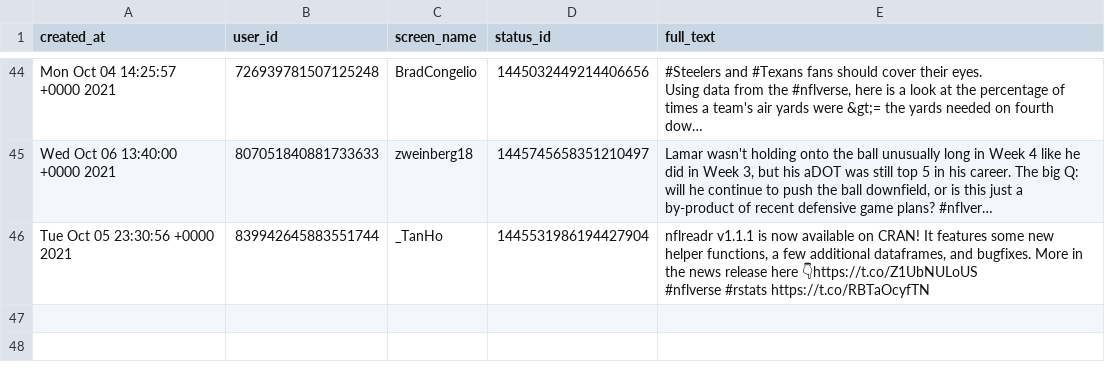
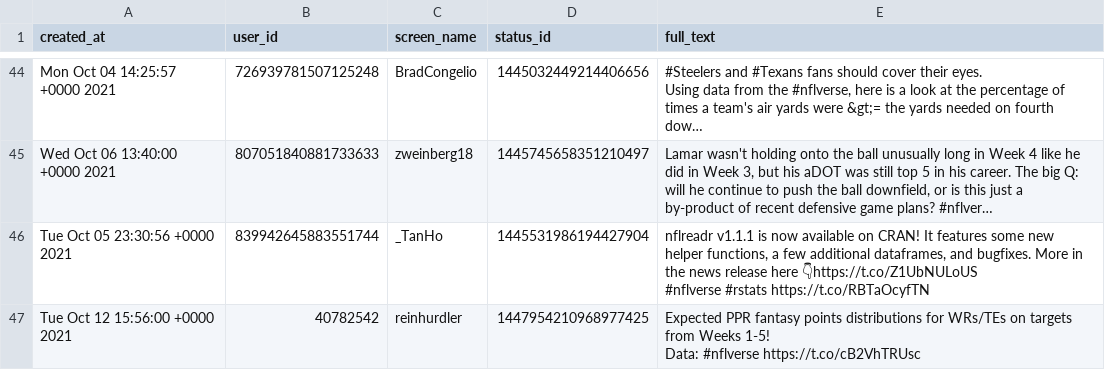
Before and after one commit to nflverse/nflversetweets, a CSV file: data/2021-10-12.csv, drawn as a sheet; only a part is shown, gaps mark what is left out; long unchanged cells end in …; ↵ is a line break in a cell; the diff names each change by its address in the sheet, - before the commit and + after, or states it on an @@ line.

```diff
--- a/data/2021-10-12.csv
+++ b/data/2021-10-12.csv
+row 47: Tue Oct 12 15:56:00 +0000 2021 | 40782542 | reinhurdler | 1447954210968977425 | Expected PPR fantasy points distributions for WRs/TEs on targets from Weeks 1-5! ↵ Data: #nflverse https://t.co/cB2VhTRUsc
```
Also changed, not shown: 1 other file.
